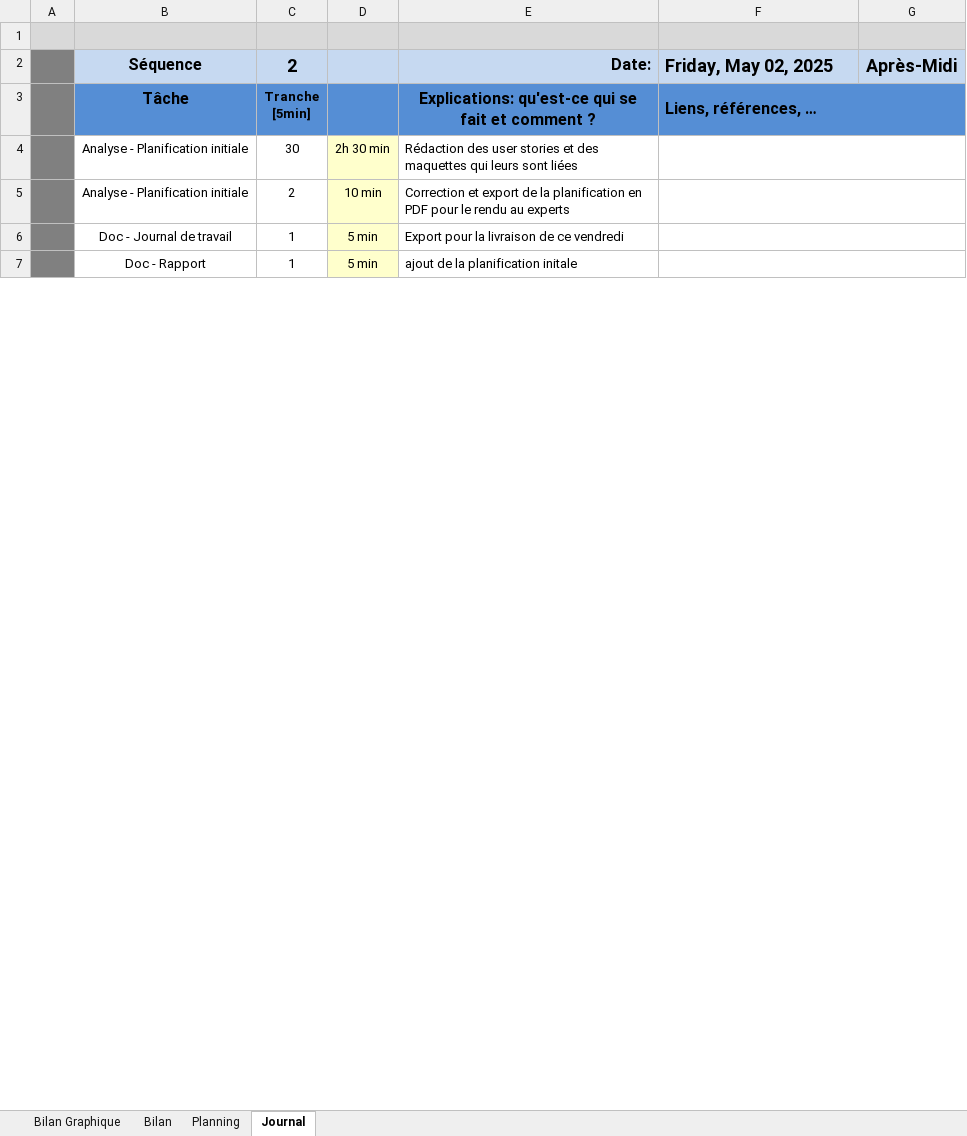
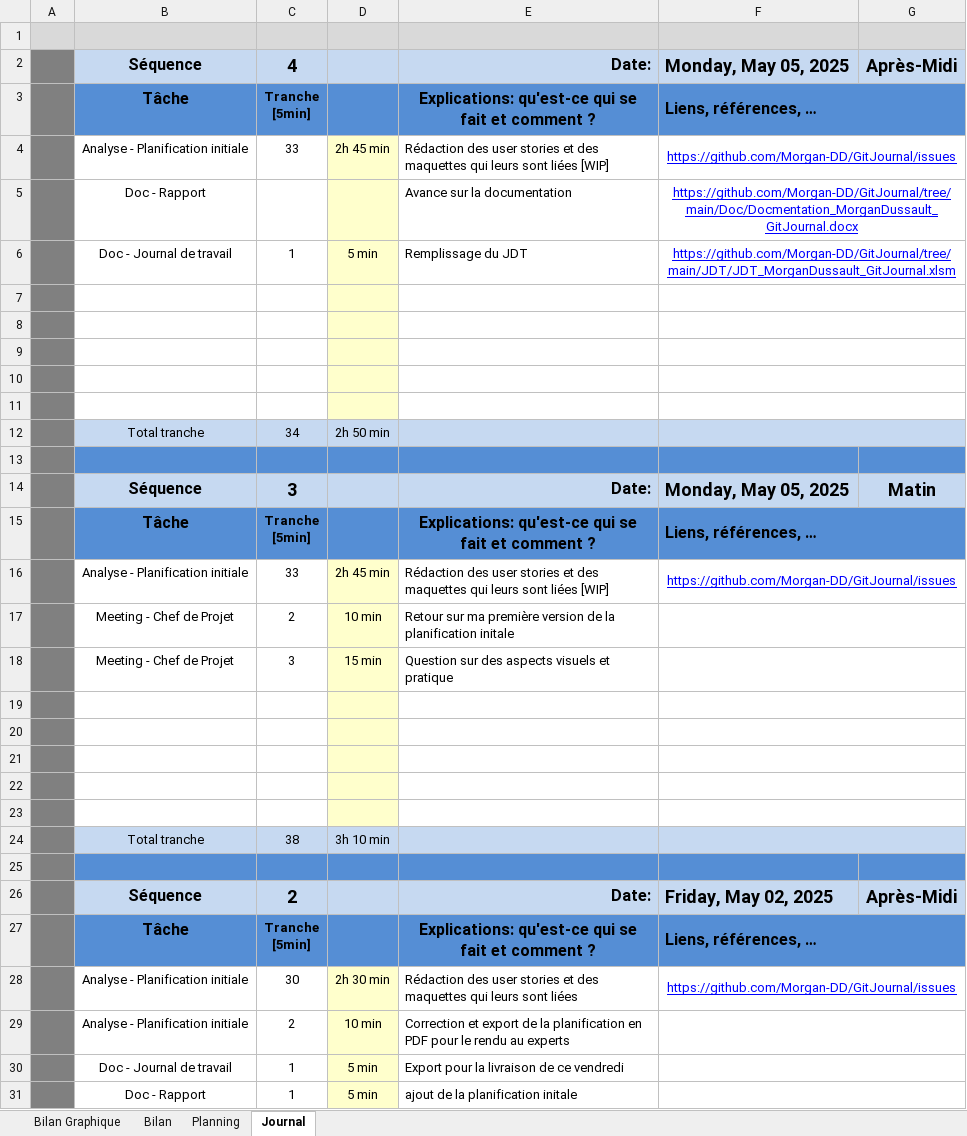
Before and after one commit to Morgan-DD/GitJournal, an Excel workbook: JDT/JDT_MorganDussault_GitJournal.xlsm, sheet Journal, drawn as a sheet; only a part is shown; values as stored, in another font and other column widths than the file's, no borders; charts and pictures and conditional formats not drawn; 1 other sheet too large or unreadable and not compared; addresses are those after the commit; ↵ is a line break in a cell; the diff covers the shown part only; the diff names each change by its address in the sheet, - before the commit and + after, or states it on an @@ line.

Commit message:
type(doc) : Avancement sur la documentation WIP
[1h10][WIP]

```diff
--- a/JDT/JDT_MorganDussault_GitJournal.xlsm (sheet Journal)
+++ b/JDT/JDT_MorganDussault_GitJournal.xlsm (sheet Journal)
+row 2:  | Séquence | 4 |  | Date: | Monday, May 05, 2025 | Après-Midi
+row 3:  | Tâche | Tranche ↵ [5min] |  | Explications: qu'est-ce qui se fait et comment ? | Liens, références, …
+row 4:  | Analyse - Planification initiale | 33 | 2h 45 min | Rédaction des user stories et des maquettes qui leurs sont liées [WIP] | https://github.com/Morgan-DD/GitJournal/issues
+row 5:  | Doc - Rapport |  |  | Avance sur la documentation | https://github.com/Morgan-DD/GitJournal/tree/main/Doc/Docmentation_MorganDussault_GitJournal.docx
+row 6:  | Doc - Journal de travail | 1 | 5 min | Remplissage du JDT | https://github.com/Morgan-DD/GitJournal/tree/main/JDT/JDT_MorganDussault_GitJournal.xlsm
+row 7: (empty)
+row 8: (empty)
+row 9: (empty)
+row 10: (empty)
+row 11: (empty)
+row 12:  | Total tranche | 34 | 2h 50 min
+row 13: (empty)
+row 14:  | Séquence | 3 |  | Date: | Monday, May 05, 2025 | Matin
+row 15:  | Tâche | Tranche ↵ [5min] |  | Explications: qu'est-ce qui se fait et comment ? | Liens, références, …
+row 16:  | Analyse - Planification initiale | 33 | 2h 45 min | Rédaction des user stories et des maquettes qui leurs sont liées [WIP] | https://github.com/Morgan-DD/GitJournal/issues
+row 17:  | Meeting - Chef de Projet | 2 | 10 min | Retour sur ma première version de la planification initale
+row 18:  | Meeting - Chef de Projet | 3 | 15 min | Question sur des aspects visuels et pratique
+row 19: (empty)
+row 20: (empty)
+row 21: (empty)
+row 22: (empty)
+row 23: (empty)
+row 24:  | Total tranche | 38 | 3h 10 min
+row 25: (empty)
-F28: (empty)
+F28: https://github.com/Morgan-DD/GitJournal/issues
```
Also changed, not shown: 1 edited cell elsewhere in this sheet, formulas that keep their value, charts or pictures, 2 other files.
